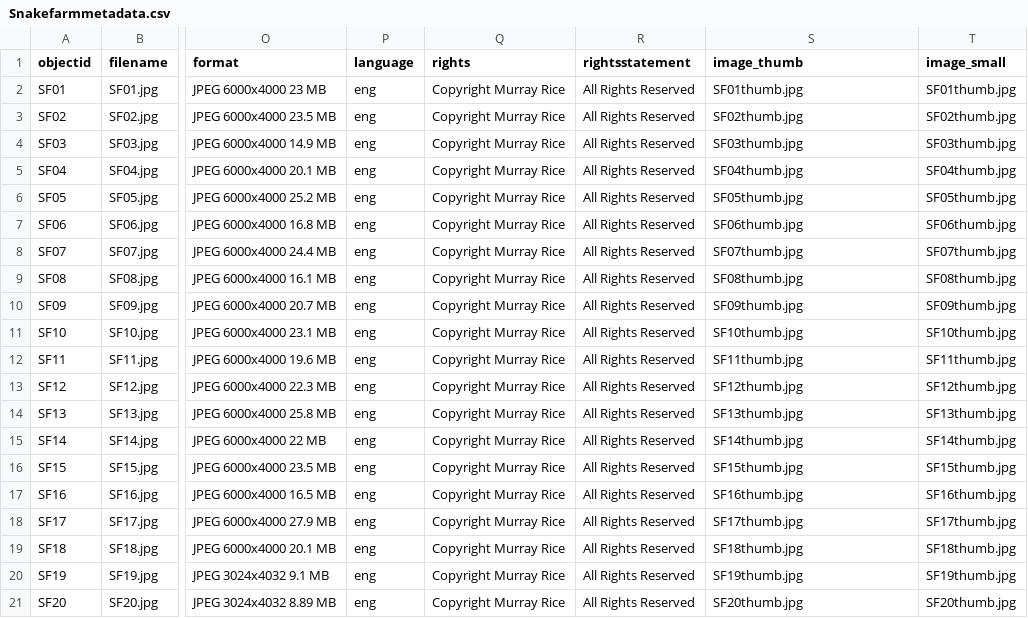
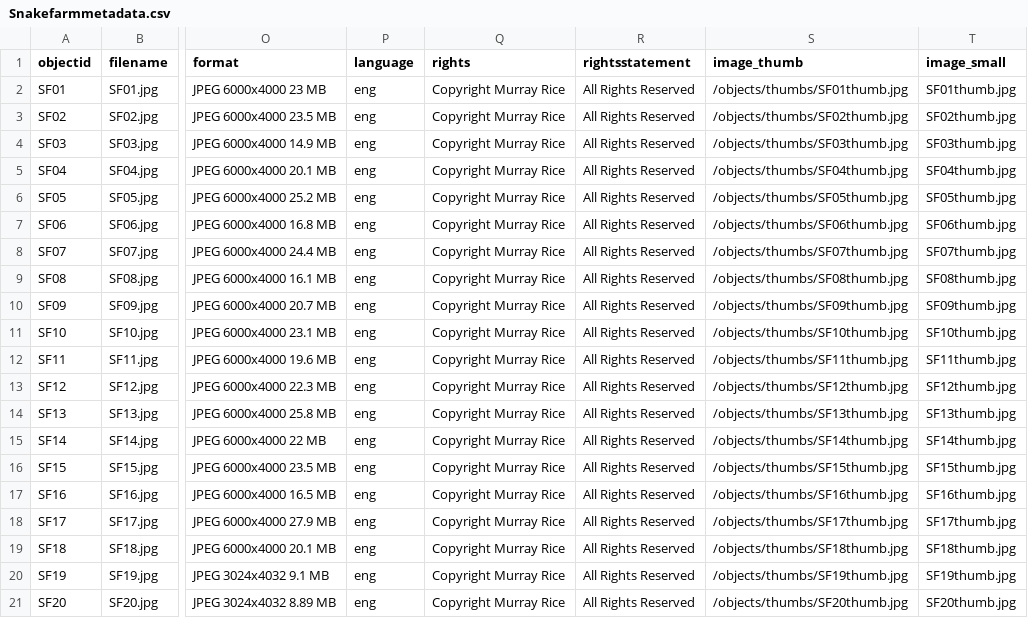
Before and after one commit to murrayleerice/Snake-Farm-Creative, a CSV file: _data/Snakefarmmetadata.csv, drawn as a sheet; only a part is shown, gaps mark what is left out; the diff names each change by its address in the sheet, - before the commit and + after, or states it on an @@ line.

Commit message:
Add files via upload

```diff
--- a/_data/Snakefarmmetadata.csv
+++ b/_data/Snakefarmmetadata.csv
-S2 (image_thumb): SF01thumb.jpg
+S2 (image_thumb): /objects/thumbs/SF01thumb.jpg
-S3 (image_thumb): SF02thumb.jpg
+S3 (image_thumb): /objects/thumbs/SF02thumb.jpg
-S4 (image_thumb): SF03thumb.jpg
+S4 (image_thumb): /objects/thumbs/SF03thumb.jpg
-S5 (image_thumb): SF04thumb.jpg
+S5 (image_thumb): /objects/thumbs/SF04thumb.jpg
-S6 (image_thumb): SF05thumb.jpg
+S6 (image_thumb): /objects/thumbs/SF05thumb.jpg
-S7 (image_thumb): SF06thumb.jpg
+S7 (image_thumb): /objects/thumbs/SF06thumb.jpg
-S8 (image_thumb): SF07thumb.jpg
+S8 (image_thumb): /objects/thumbs/SF07thumb.jpg
-S9 (image_thumb): SF08thumb.jpg
+S9 (image_thumb): /objects/thumbs/SF08thumb.jpg
-S10 (image_thumb): SF09thumb.jpg
+S10 (image_thumb): /objects/thumbs/SF09thumb.jpg
-S11 (image_thumb): SF10thumb.jpg
+S11 (image_thumb): /objects/thumbs/SF10thumb.jpg
-S12 (image_thumb): SF11thumb.jpg
+S12 (image_thumb): /objects/thumbs/SF11thumb.jpg
-S13 (image_thumb): SF12thumb.jpg
+S13 (image_thumb): /objects/thumbs/SF12thumb.jpg
-S14 (image_thumb): SF13thumb.jpg
+S14 (image_thumb): /objects/thumbs/SF13thumb.jpg
-S15 (image_thumb): SF14thumb.jpg
+S15 (image_thumb): /objects/thumbs/SF14thumb.jpg
-S16 (image_thumb): SF15thumb.jpg
+S16 (image_thumb): /objects/thumbs/SF15thumb.jpg
-S17 (image_thumb): SF16thumb.jpg
+S17 (image_thumb): /objects/thumbs/SF16thumb.jpg
-S18 (image_thumb): SF17thumb.jpg
+S18 (image_thumb): /objects/thumbs/SF17thumb.jpg
-S19 (image_thumb): SF18thumb.jpg
+S19 (image_thumb): /objects/thumbs/SF18thumb.jpg
-S20 (image_thumb): SF19thumb.jpg
+S20 (image_thumb): /objects/thumbs/SF19thumb.jpg
-S21 (image_thumb): SF20thumb.jpg
+S21 (image_thumb): /objects/thumbs/SF20thumb.jpg
```
